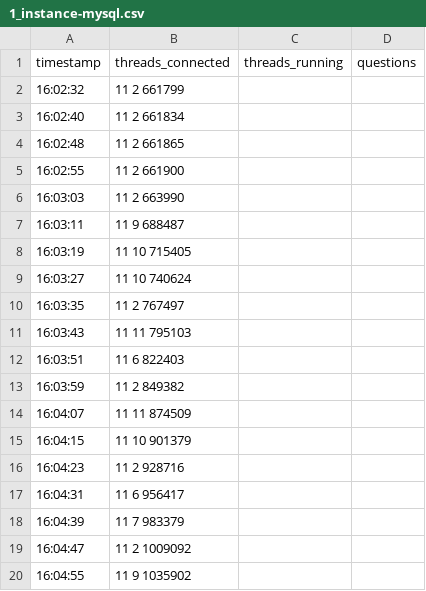
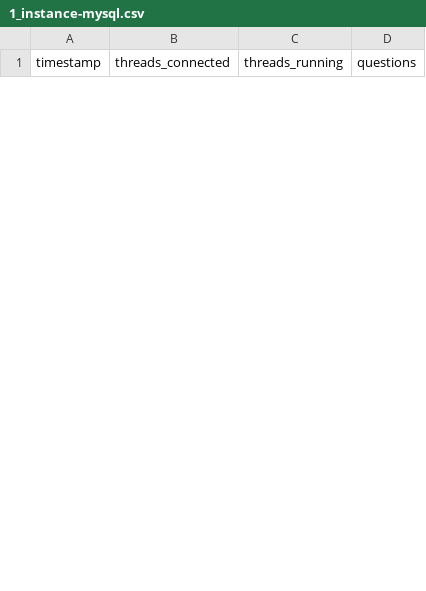
Before and after one commit to jameskim9509/CommerceAPI, a CSV file: qa/01-orderapi-load-balancing/results/1_instance-mysql.csv, drawn as a sheet; only a part is shown; the diff covers the shown part only.

```diff
--- a/qa/01-orderapi-load-balancing/results/1_instance-mysql.csv
+++ b/qa/01-orderapi-load-balancing/results/1_instance-mysql.csv
@@ -1,20 +1 @@
 timestamp,threads_connected,threads_running,questions
-16:02:32,11	2	661799
-16:02:40,11	2	661834
-16:02:48,11	2	661865
-16:02:55,11	2	661900
-16:03:03,11	2	663990
-16:03:11,11	9	688487
-16:03:19,11	10	715405
-16:03:27,11	10	740624
-16:03:35,11	2	767497
-16:03:43,11	11	795103
-16:03:51,11	6	822403
-16:03:59,11	2	849382
-16:04:07,11	11	874509
-16:04:15,11	10	901379
-16:04:23,11	2	928716
-16:04:31,11	6	956417
-16:04:39,11	7	983379
-16:04:47,11	2	1009092
-16:04:55,11	9	1035902
```
Also changed, not shown: 37 added rows and 18 removed rows elsewhere in this file, qa/01-orderapi-load-balancing/results/1_instance-stats.csv, qa/01-orderapi-load-balancing/results/2_instance-mysql.csv, 9 other files.
